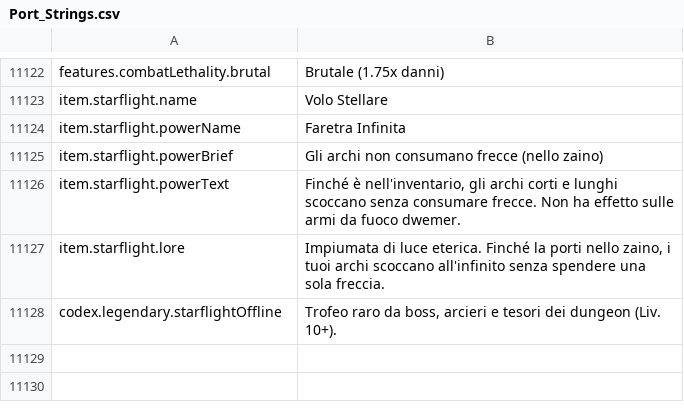
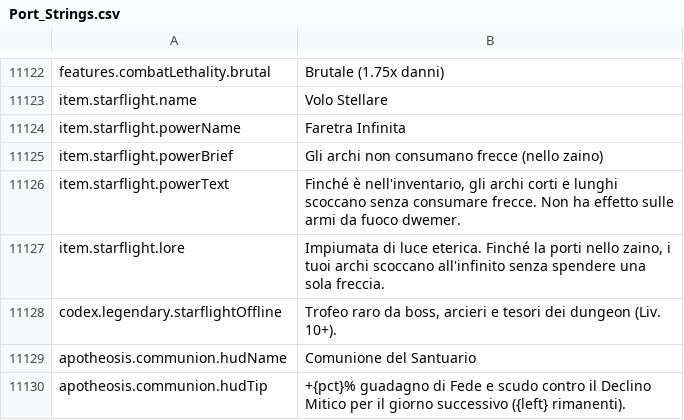
Before and after one commit to Chuz13/daggerfall-forever, a CSV file: locales/it/Port_Strings.csv, drawn as a sheet; only a part is shown, gaps mark what is left out; the diff names each change by its address in the sheet, - before the commit and + after, or states it on an @@ line.

```diff
--- a/locales/it/Port_Strings.csv
+++ b/locales/it/Port_Strings.csv
+row 11129: apotheosis.communion.hudName | Comunione del Santuario
+row 11130: apotheosis.communion.hudTip | +{pct}% guadagno di Fede e scudo contro il Declino Mitico per il giorno successivo ({left} rimanenti).
```
Also changed, not shown: locales/el/Port_Strings.csv, locales/fi/Port_Strings.csv, 28 other files.
